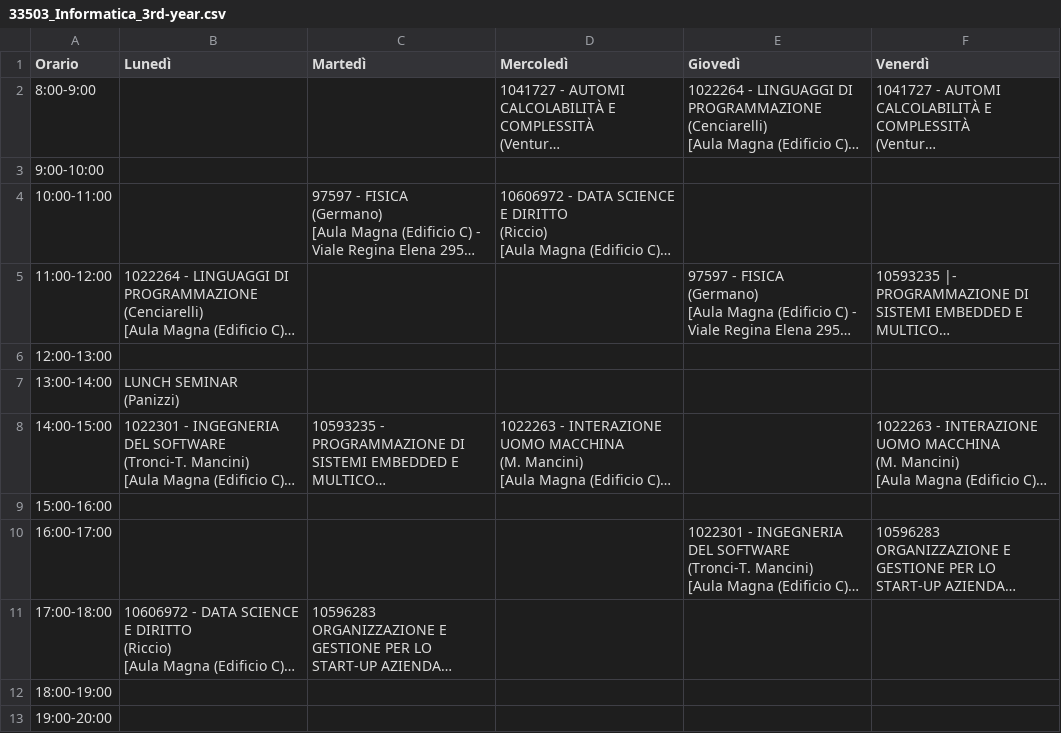
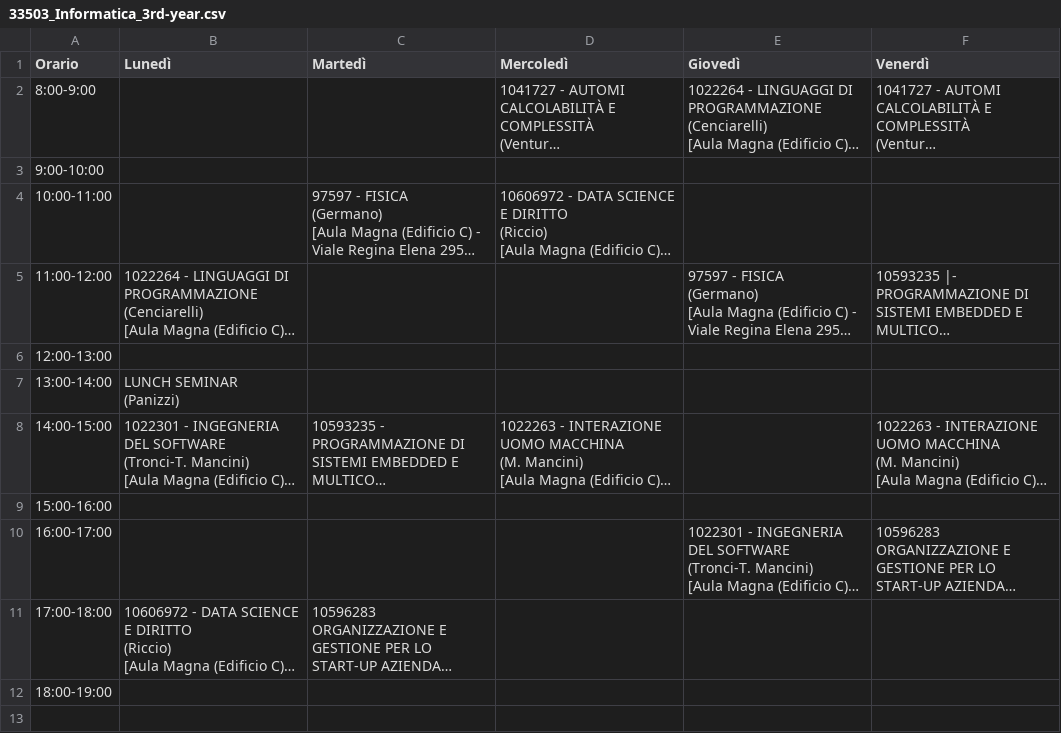
Before and after one commit to sapienzastudentsnetwork/sapienzastudentsnetwork.github.io, a CSV file: static/timetables_csv_raw/33503_Informatica_3rd-year.csv, drawn as a sheet; long unchanged cells end in ….

```diff
--- a/static/timetables_csv_raw/33503_Informatica_3rd-year.csv
+++ b/static/timetables_csv_raw/33503_Informatica_3rd-year.csv
@@ -45,2 +45 @@
 18:00-19:00,,,,,
-19:00-20:00,,,,,
```
Also changed, not shown: static/timetables_csv_raw/33503_Informatica_1st-year_M-Z.csv.
